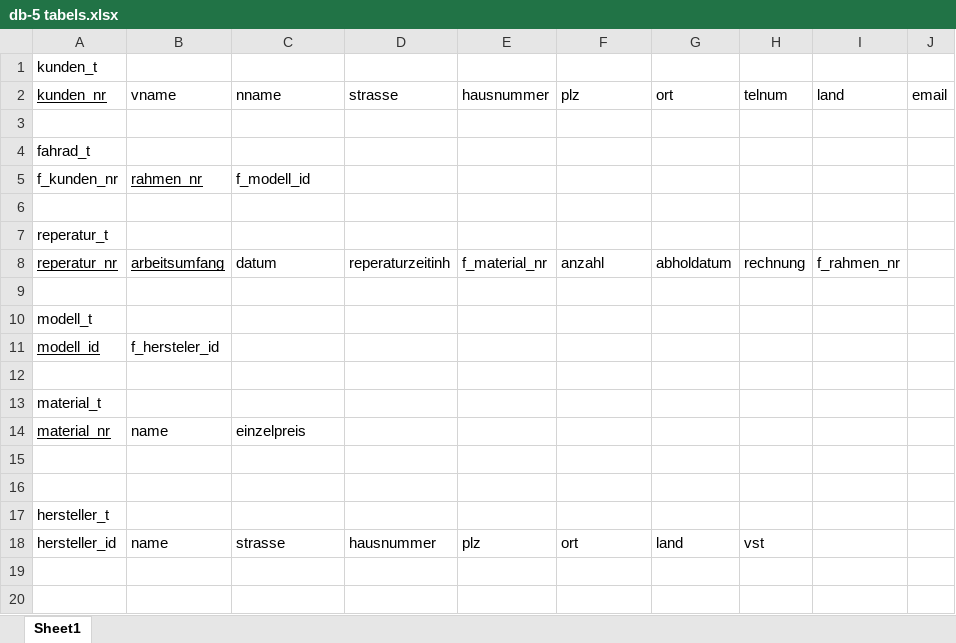
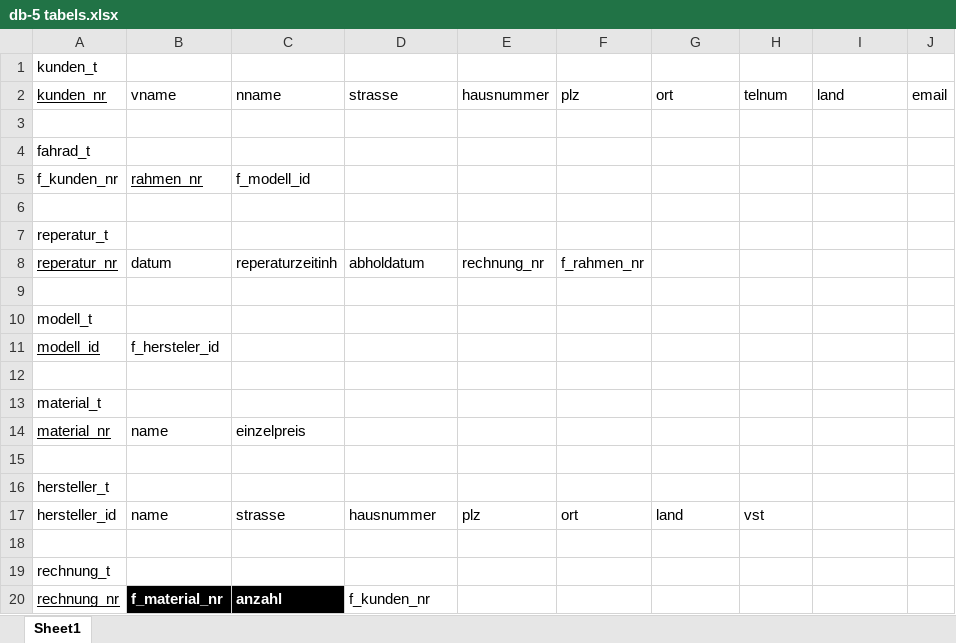
Before and after one commit to comboomPunkTsucht/OSZIMT-repo-ITA12_aps, an Excel workbook: Drites AusbildungsJahr/P-AS/db-5 tabels.xlsx, sheet Sheet1, drawn as a sheet; values as stored, in another font and other column widths than the file's, no borders; table styles not drawn; removed rows and columns are numbered as before the commit, all else as after; the diff names each change by its address in the sheet, - before the commit and + after, or states it on an @@ line.

```diff
--- a/Drites AusbildungsJahr/P-AS/db-5 tabels.xlsx (sheet Sheet1)
+++ b/Drites AusbildungsJahr/P-AS/db-5 tabels.xlsx (sheet Sheet1)
-row 8: reperatur_nr | arbeitsumfang | datum | reperaturzeitinh | f_material_nr | anzahl | abholdatum | rechnung | f_rahmen_nr
+row 8: reperatur_nr | datum | reperaturzeitinh | abholdatum | rechnung_nr | f_rahmen_nr
-row 16: (empty)
+row 18: (empty)
+row 19: rechnung_t
+row 20: rechnung_nr | f_material_nr | anzahl | f_kunden_nr
```
Also changed, not shown: 12 other files.
